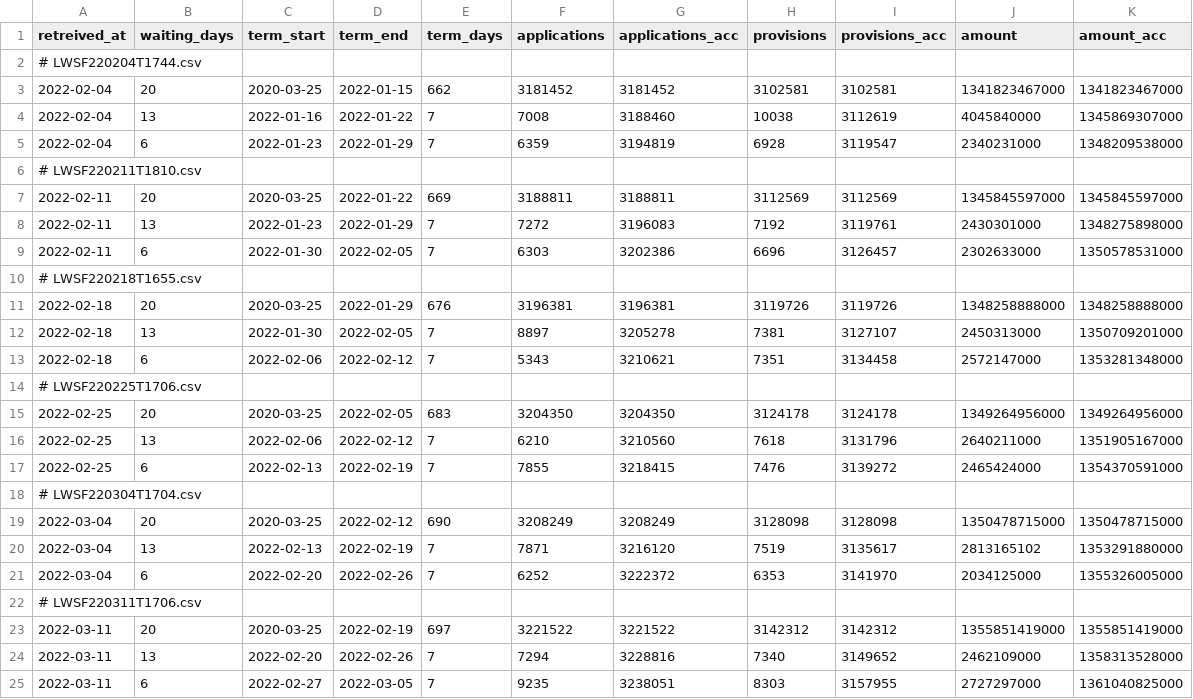
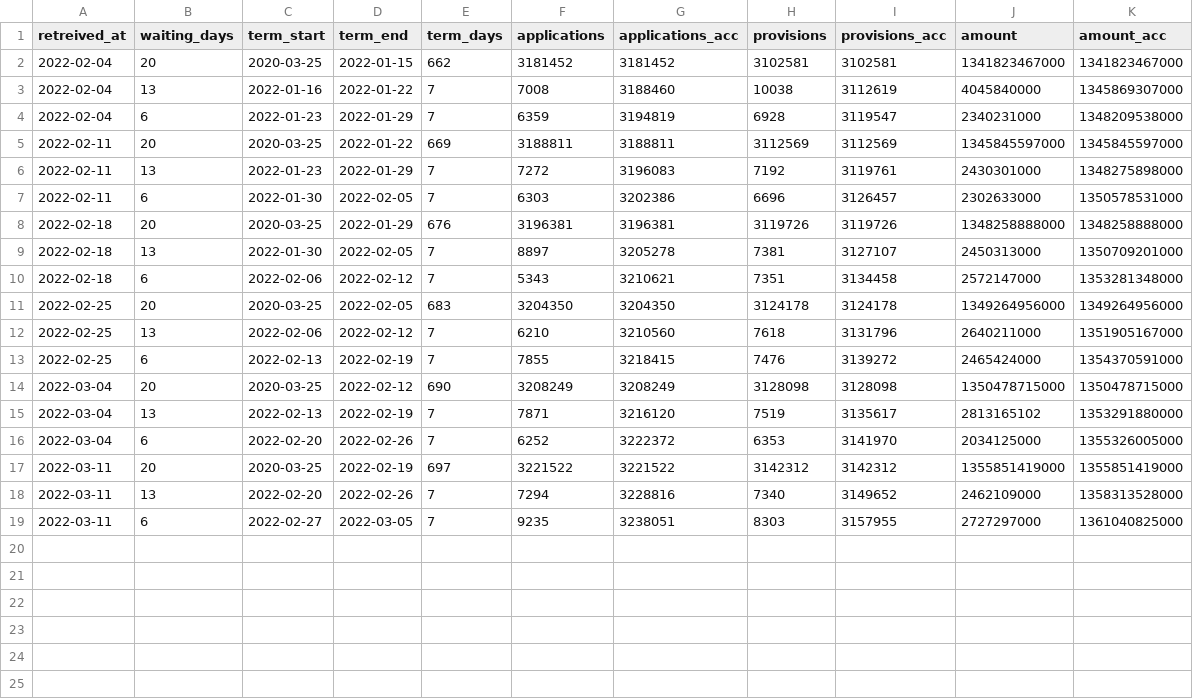
Before and after one commit to tulamili/kouroushou-opendata-kikoshitotoka, a CSV file: out6.csv, drawn as a sheet; the diff names each change by its address in the sheet, - before the commit and + after, or states it on an @@ line.

Commit message:
out6.csv 作り直した。ファイル名が混入したため。csv2onetsv -E 'LWSF22{0307,0126,0202}T????.csv' L*csv >| ../out6.csv

```diff
--- a/out6.csv
+++ b/out6.csv
-row 2: # LWSF220204T1744.csv
-row 6: # LWSF220211T1810.csv
-row 10: # LWSF220218T1655.csv
-row 14: # LWSF220225T1706.csv
-row 18: # LWSF220304T1704.csv
-row 22: # LWSF220311T1706.csv
```
